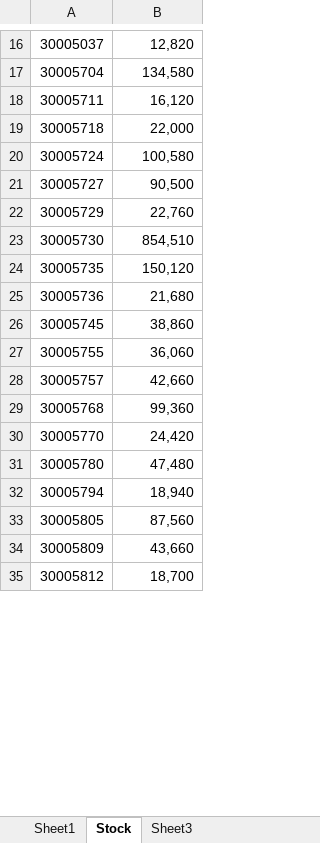
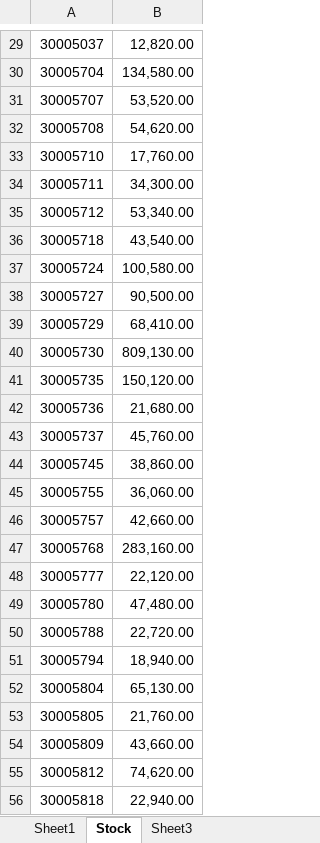
Before and after one commit to byilmaz20/indr491, an Excel workbook: mmkBelgeler/KU005 Hammadde listesi.xlsx, sheet Stock, drawn as a sheet; only a part is shown, gaps mark what is left out; values as stored, in another font and other column widths than the file's, no cell formats; removed rows and columns are numbered as before the commit, all else as after; the diff covers the shown part only; the diff names each change by its address in the sheet, - before the commit and + after, or states it on an @@ line.

```diff
--- a/mmkBelgeler/KU005 Hammadde listesi.xlsx (sheet Stock)
+++ b/mmkBelgeler/KU005 Hammadde listesi.xlsx (sheet Stock)
-B29: 12,820
+B29: 12,820.00
-B30: 134,580
+B30: 134,580.00
+row 31: 30005707 | 53,520.00
+row 32: 30005708 | 54,620.00
+row 33: 30005710 | 17,760.00
-B34: 16,120
+B34: 34,300.00
+row 35: 30005712 | 53,340.00
-B36: 22,000
+B36: 43,540.00
-B37: 100,580
+B37: 100,580.00
-B38: 90,500
+B38: 90,500.00
-B39: 22,760
+B39: 68,410.00
-B40: 854,510
+B40: 809,130.00
-B41: 150,120
+B41: 150,120.00
-B42: 21,680
+B42: 21,680.00
+row 43: 30005737 | 45,760.00
-B44: 38,860
+B44: 38,860.00
-B45: 36,060
+B45: 36,060.00
-B46: 42,660
+B46: 42,660.00
-B47: 99,360
+B47: 283,160.00
-row 30: 30005770 | 24,420
+row 48: 30005777 | 22,120.00
-B49: 47,480
+B49: 47,480.00
+row 50: 30005788 | 22,720.00
-B51: 18,940
+B51: 18,940.00
+row 52: 30005804 | 65,130.00
-B53: 87,560
+B53: 21,760.00
-B54: 43,660
+B54: 43,660.00
-B55: 18,700
+B55: 74,620.00
+row 56: 30005818 | 22,940.00
```
Also changed, not shown: 24 added rows, 4 removed rows and 29 edited cells elsewhere in this sheet, sheet Sheet1, cell formats, preprocessedBelgeler/NEWspecGroupsTam_last3_altLimit100.xlsx, preprocessedBelgeler/NewpreprocessedDemandBySpecTamSon3.xlsx, 46 other files.
